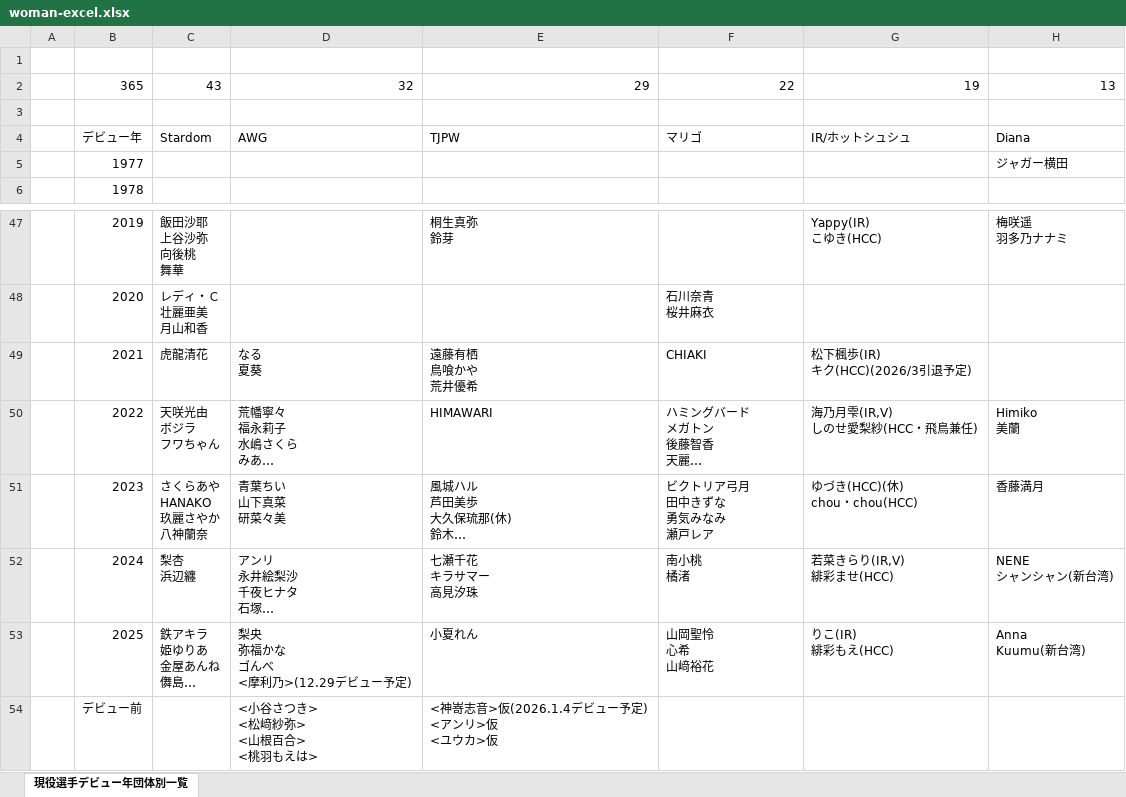
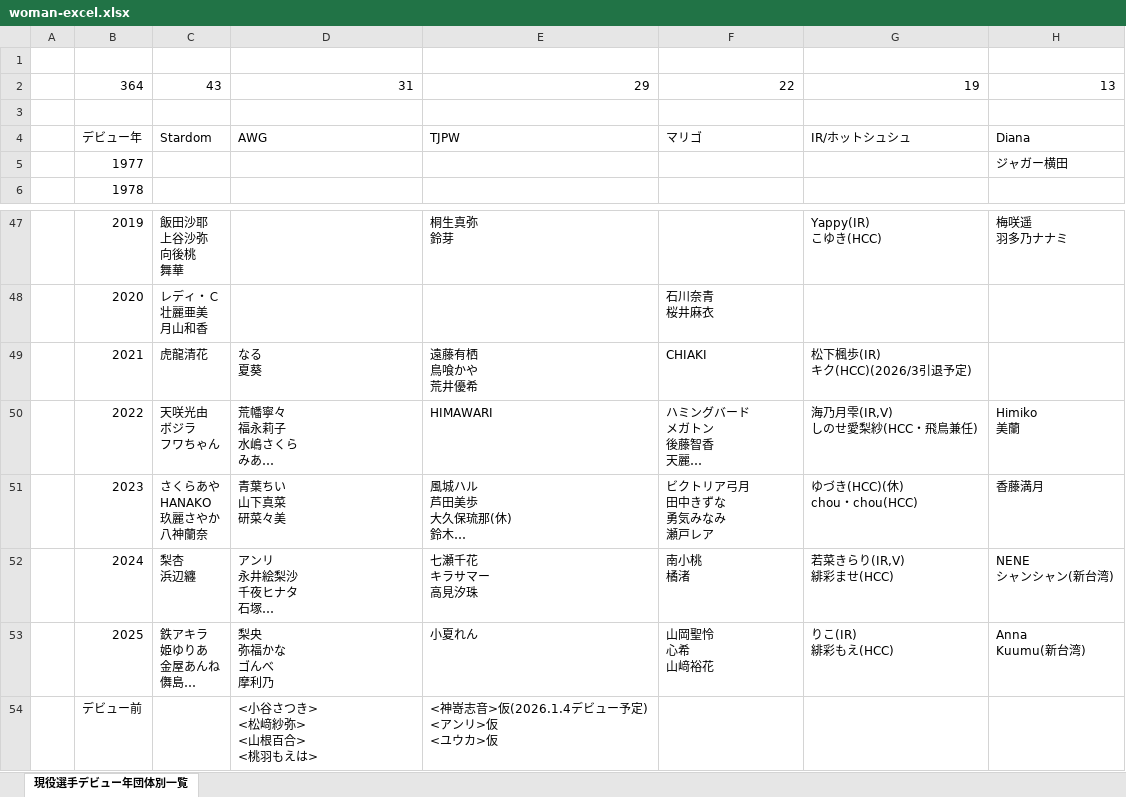
Before and after one commit to nakawankuma/joshi_wrestling_data, an Excel workbook: woman-excel.xlsx, sheet 現役選手デビュー年団体別一覧, drawn as a sheet; only a part is shown, gaps mark what is left out; long unchanged cells end in …; values as stored, in another font and other column widths than the file's, no borders; table styles not drawn; ↵ is a line break in a cell; the diff names each change by its address in the sheet, - before the commit and + after, or states it on an @@ line.

```diff
--- a/woman-excel.xlsx (sheet 現役選手デビュー年団体別一覧)
+++ b/woman-excel.xlsx (sheet 現役選手デビュー年団体別一覧)
-B2: 365
+B2: 364
-D2: 32
+D2: 31
-D53: 梨央 ↵ 弥福かな ↵ ゴんべ ↵ <摩利乃>(12.29デビュー予定)
+D53: 梨央 ↵ 弥福かな ↵ ゴんべ ↵ 摩利乃
```
Also changed, not shown: 1 other file.
